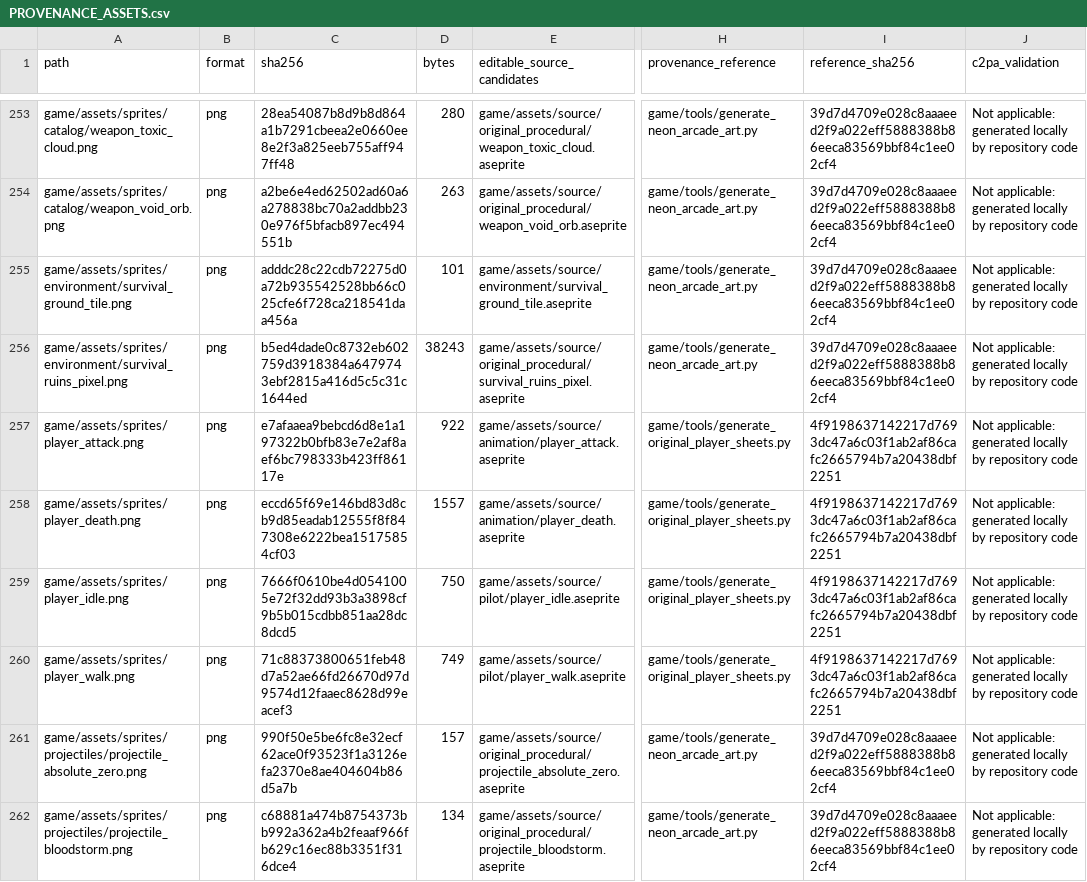
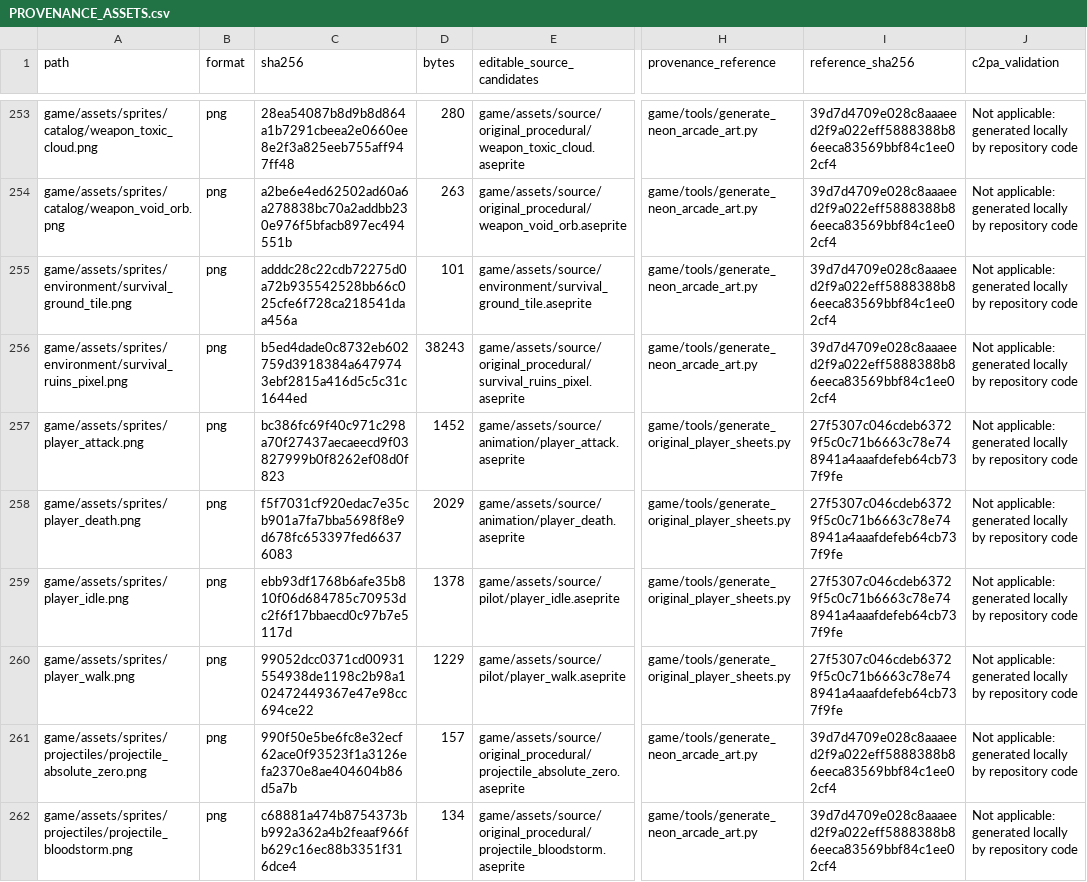
Before and after one commit to SkyDogzz/Dopamine, a CSV file: docs/art/PROVENANCE_ASSETS.csv, drawn as a sheet; only a part is shown, gaps mark what is left out; the diff names each change by its address in the sheet, - before the commit and + after, or states it on an @@ line.

```diff
--- a/docs/art/PROVENANCE_ASSETS.csv
+++ b/docs/art/PROVENANCE_ASSETS.csv
-C257 (sha256): e7afaaea9bebcd6d8e1a197322b0bfb83e7e2af8aef6bc798333b423ff86117e
+C257 (sha256): bc386fc69f40c971c298a70f27437aecaeecd9f03827999b0f8262ef08d0f823
-D257 (bytes): 922
+D257 (bytes): 1452
-I257:I260 (reference_sha256): 4f9198637142217d7693dc47a6c03f1ab2af86cafc2665794b7a20438dbf2251
+I257:I260 (reference_sha256): 27f5307c046cdeb63729f5c0c71b6663c78e748941a4aaafdefeb64cb737f9fe
-C258 (sha256): eccd65f69e146bd83d8cb9d85eadab12555f8f847308e6222bea15175854cf03
+C258 (sha256): f5f7031cf920edac7e35cb901a7fa7bba5698f8e9d678fc653397fed66376083
-D258 (bytes): 1557
+D258 (bytes): 2029
-C259 (sha256): 7666f0610be4d0541005e72f32dd93b3a3898cf9b5b015cdbb851aa28dc8dcd5
+C259 (sha256): ebb93df1768b6afe35b810f06d684785c70953dc2f6f17bbaecd0c97b7e5117d
-D259 (bytes): 750
+D259 (bytes): 1378
-C260 (sha256): 71c88373800651feb48d7a52ae66fd26670d97d9574d12faaec8628d99eacef3
+C260 (sha256): 99052dcc0371cd00931554938de1198c2b98a102472449367e47e98cc694ce22
-D260 (bytes): 749
+D260 (bytes): 1229
```
Also changed, not shown: docs/art/ASSET_FILE_REGISTER_CURRENT.csv, docs/art/ASSET_MIGRATIONS.csv, 23 other files.
